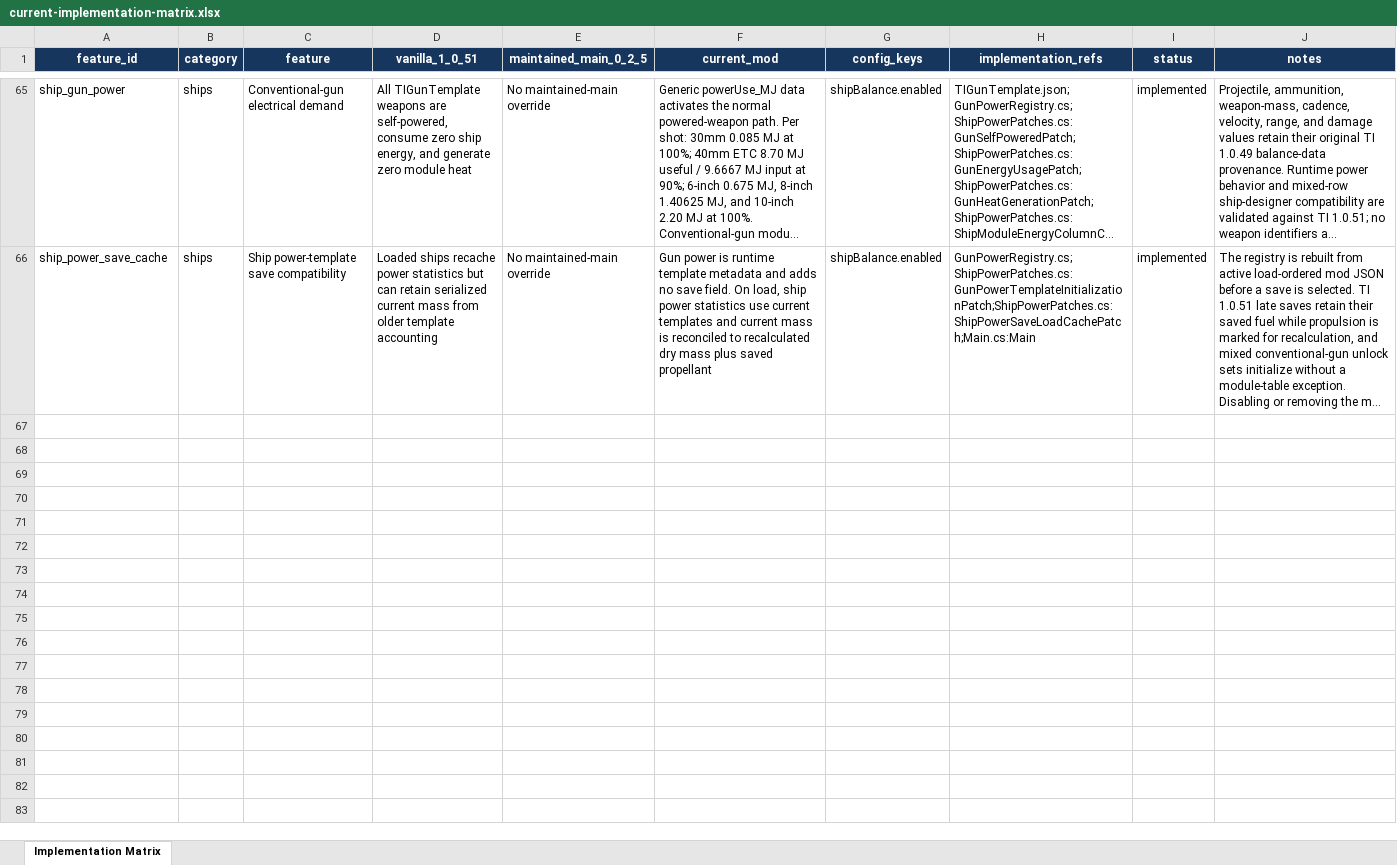
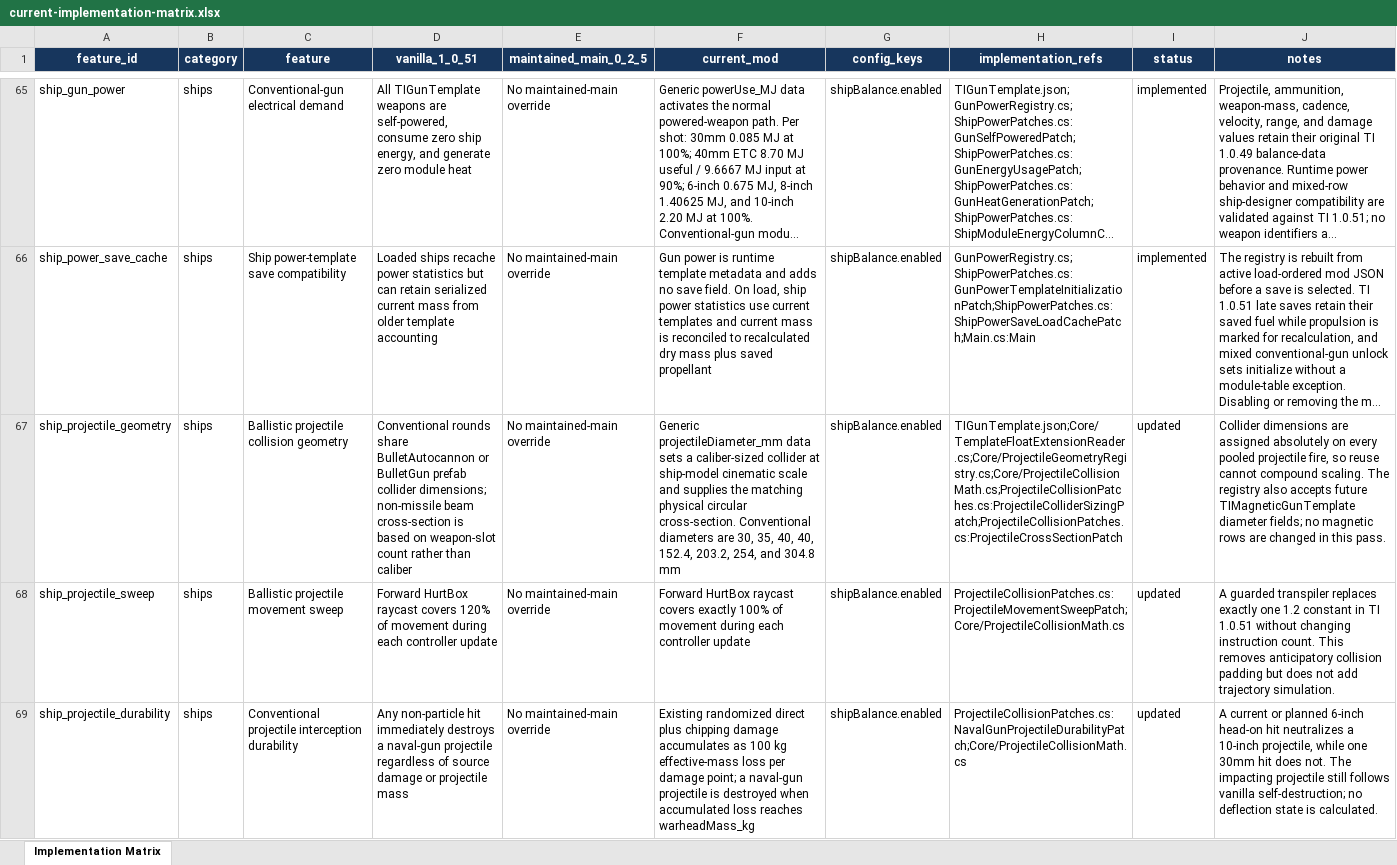
Before and after one commit to AndersonHK/TI-Economic-Equalization-Overhaul, an Excel workbook: docs/current-implementation-matrix.xlsx, sheet Implementation Matrix, drawn as a sheet; only a part is shown, gaps mark what is left out; long unchanged cells end in …; values as stored, in another font and other column widths than the file's, no borders; table styles not drawn; the diff names each change by its address in the sheet, - before the commit and + after, or states it on an @@ line.

Commit message:
Projectile collision patch

```diff
--- a/docs/current-implementation-matrix.xlsx (sheet Implementation Matrix)
+++ b/docs/current-implementation-matrix.xlsx (sheet Implementation Matrix)
+row 67: ship_projectile_geometry | ships | Ballistic projectile collision geometry | Conventional rounds share BulletAutocannon or BulletGun prefab collider dimensions; non-missile beam cross-section is based on weapon-slot count rather than caliber | No maintained-main override | Generic projectileDiameter_mm data sets a caliber-sized collider at ship-model cinematic scale and supplies the matching physical circular cross-section. Conventional diameters are 30, 35, 40, 40, 152.4, 203.2, 254, and 304.8 mm | shipBalance.enabled | TIGunTemplate.json;Core/TemplateFloatExtensionReader.cs;Core/ProjectileGeometryRegistry.cs;Core/ProjectileCollisionMath.cs;ProjectileCollisionPatches.cs:ProjectileColliderSizingPatch;ProjectileCollisionPatches.cs:ProjectileCrossSectionPatch | updated | Collider dimensions are assigned absolutely on every pooled projectile fire, so reuse cannot compound scaling. The registry also accepts future TIMagneticGunTemplate diameter fields; no magnetic rows are changed in this pass.
+row 68: ship_projectile_sweep | ships | Ballistic projectile movement sweep | Forward HurtBox raycast covers 120% of movement during each controller update | No maintained-main override | Forward HurtBox raycast covers exactly 100% of movement during each controller update | shipBalance.enabled | ProjectileCollisionPatches.cs:ProjectileMovementSweepPatch;Core/ProjectileCollisionMath.cs | updated | A guarded transpiler replaces exactly one 1.2 constant in TI 1.0.51 without changing instruction count. This removes anticipatory collision padding but does not add trajectory simulation.
+row 69: ship_projectile_durability | ships | Conventional projectile interception durability | Any non-particle hit immediately destroys a naval-gun projectile regardless of source damage or projectile mass | No maintained-main override | Existing randomized direct plus chipping damage accumulates as 100 kg effective-mass loss per damage point; a naval-gun projectile is destroyed when accumulated loss reaches warheadMass_kg | shipBalance.enabled | ProjectileCollisionPatches.cs:NavalGunProjectileDurabilityPatch;Core/ProjectileCollisionMath.cs | updated | A current or planned 6-inch head-on hit neutralizes a 10-inch projectile, while one 30mm hit does not. The impacting projectile still follows vanilla self-destruction; no deflection state is calculated.
```
Also changed, not shown: 18 other files.
